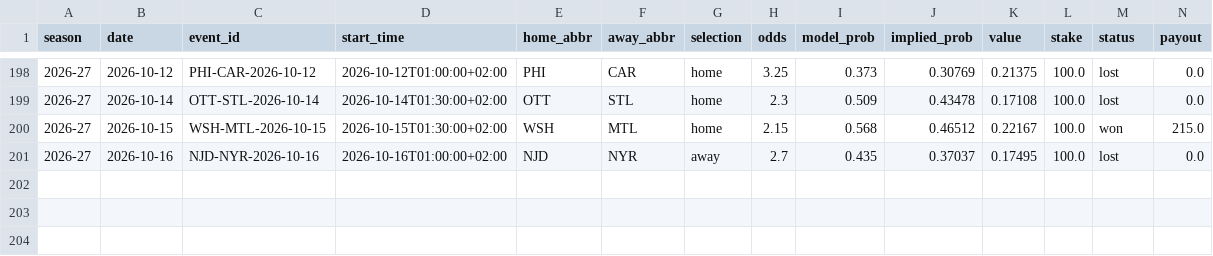
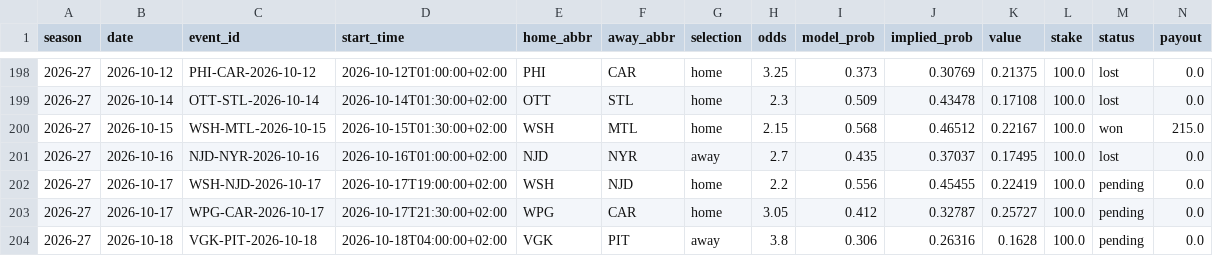
Before and after one commit to egeiran/NHL-ML-Prediction-Model, a CSV file: NHL/data/bet_history.csv, drawn as a sheet; only a part is shown, gaps mark what is left out; rows hold the shown columns only; the diff names each change by its address in the sheet, - before the commit and + after, or states it on an @@ line.

```diff
--- a/NHL/data/bet_history.csv
+++ b/NHL/data/bet_history.csv
+row 202: 2026-27 | 2026-10-17 | WSH-NJD-2026-10-17 | 2026-10-17T19:00:00+02:00 | WSH | NJD | home | 2.2 | 0.556 | 0.45455 | 0.22419 | 100.0 | pending | 0.0
+row 203: 2026-27 | 2026-10-17 | WPG-CAR-2026-10-17 | 2026-10-17T21:30:00+02:00 | WPG | CAR | home | 3.05 | 0.412 | 0.32787 | 0.25727 | 100.0 | pending | 0.0
+row 204: 2026-27 | 2026-10-18 | VGK-PIT-2026-10-18 | 2026-10-18T04:00:00+02:00 | VGK | PIT | away | 3.8 | 0.306 | 0.26316 | 0.1628 | 100.0 | pending | 0.0
```
Also changed, not shown: NHL/data/bet_shadow.csv, 13 other files.
